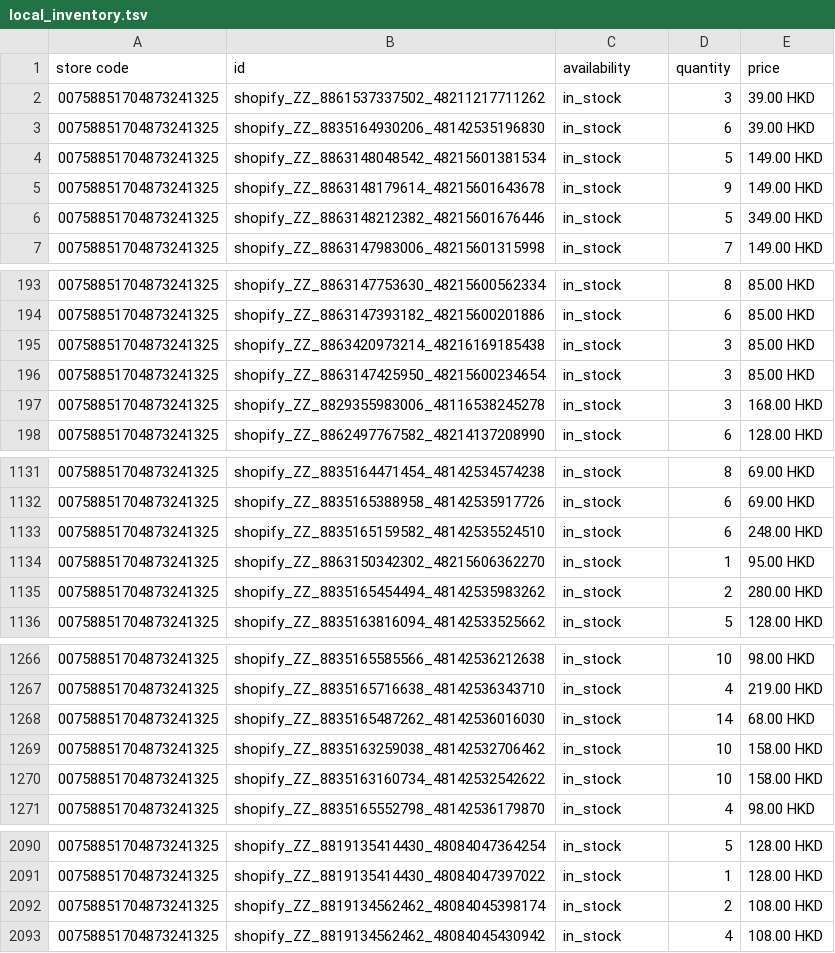
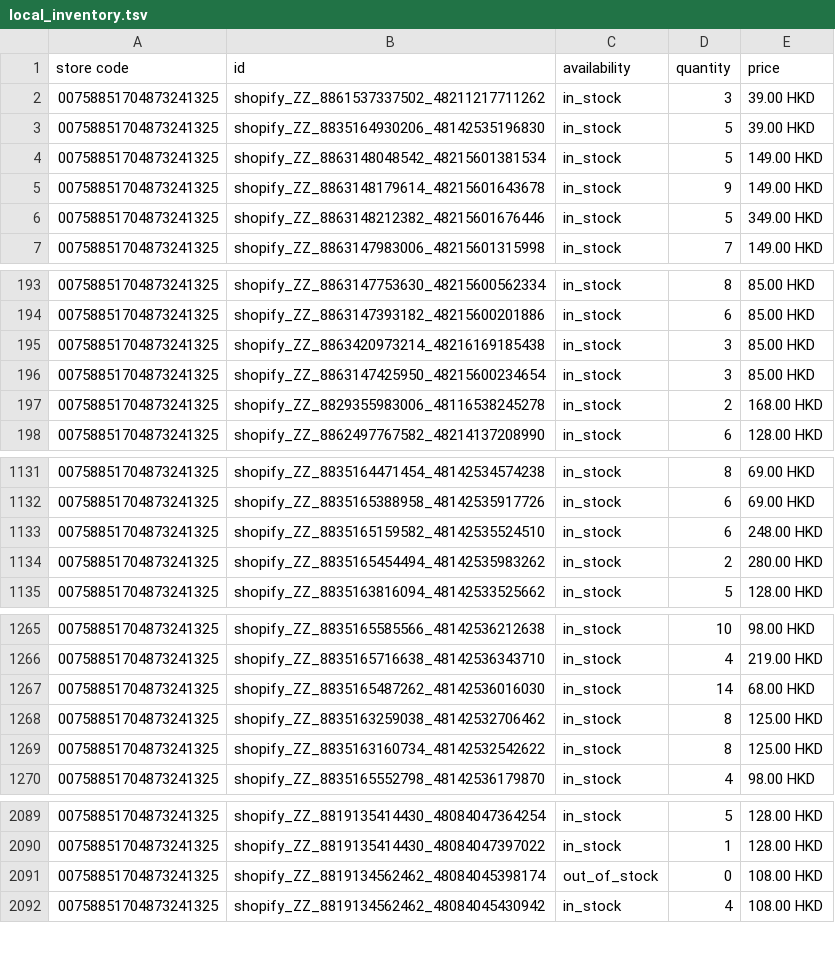
Before and after one commit to edberli/ouji-website, a TSV file: data/local_inventory.tsv, drawn as a sheet; only a part is shown, gaps mark what is left out; the diff covers the shown part only.

Commit message:
觀塘本地存貨 feed 每日更新 2026-09-11

```diff
--- a/data/local_inventory.tsv
+++ b/data/local_inventory.tsv
@@ -2,3 +2,3 @@ store code	id	availability	quantity	price
 00758851704873241325	shopify_ZZ_8861537337502_48211217711262	in_stock	3	39.00 HKD
-00758851704873241325	shopify_ZZ_8835164930206_48142535196830	in_stock	6	39.00 HKD
+00758851704873241325	shopify_ZZ_8835164930206_48142535196830	in_stock	5	39.00 HKD
 00758851704873241325	shopify_ZZ_8863148048542_48215601381534	in_stock	5	149.00 HKD
@@ -196,3 +196,3 @@ store code	id	availability	quantity	price
 00758851704873241325	shopify_ZZ_8863147425950_48215600234654	in_stock	3	85.00 HKD
-00758851704873241325	shopify_ZZ_8829355983006_48116538245278	in_stock	3	168.00 HKD
+00758851704873241325	shopify_ZZ_8829355983006_48116538245278	in_stock	2	168.00 HKD
 00758851704873241325	shopify_ZZ_8862497767582_48214137208990	in_stock	6	128.00 HKD
@@ -1133,3 +1133,2 @@ store code	id	availability	quantity	price
 00758851704873241325	shopify_ZZ_8835165159582_48142535524510	in_stock	6	248.00 HKD
-00758851704873241325	shopify_ZZ_8863150342302_48215606362270	in_stock	1	95.00 HKD
 00758851704873241325	shopify_ZZ_8835165454494_48142535983262	in_stock	2	280.00 HKD
@@ -1268,4 +1267,4 @@ store code	id	availability	quantity	price
 00758851704873241325	shopify_ZZ_8835165487262_48142536016030	in_stock	14	68.00 HKD
-00758851704873241325	shopify_ZZ_8835163259038_48142532706462	in_stock	10	158.00 HKD
-00758851704873241325	shopify_ZZ_8835163160734_48142532542622	in_stock	10	158.00 HKD
+00758851704873241325	shopify_ZZ_8835163259038_48142532706462	in_stock	8	125.00 HKD
+00758851704873241325	shopify_ZZ_8835163160734_48142532542622	in_stock	8	125.00 HKD
 00758851704873241325	shopify_ZZ_8835165552798_48142536179870	in_stock	4	98.00 HKD
@@ -2091,3 +2090,3 @@ store code	id	availability	quantity	price
 00758851704873241325	shopify_ZZ_8819135414430_48084047397022	in_stock	1	128.00 HKD
-00758851704873241325	shopify_ZZ_8819134562462_48084045398174	in_stock	2	108.00 HKD
+00758851704873241325	shopify_ZZ_8819134562462_48084045398174	out_of_stock	0	108.00 HKD
 00758851704873241325	shopify_ZZ_8819134562462_48084045430942	in_stock	4	108.00 HKD
```
Also changed, not shown: 14 edited cells elsewhere in this file.
